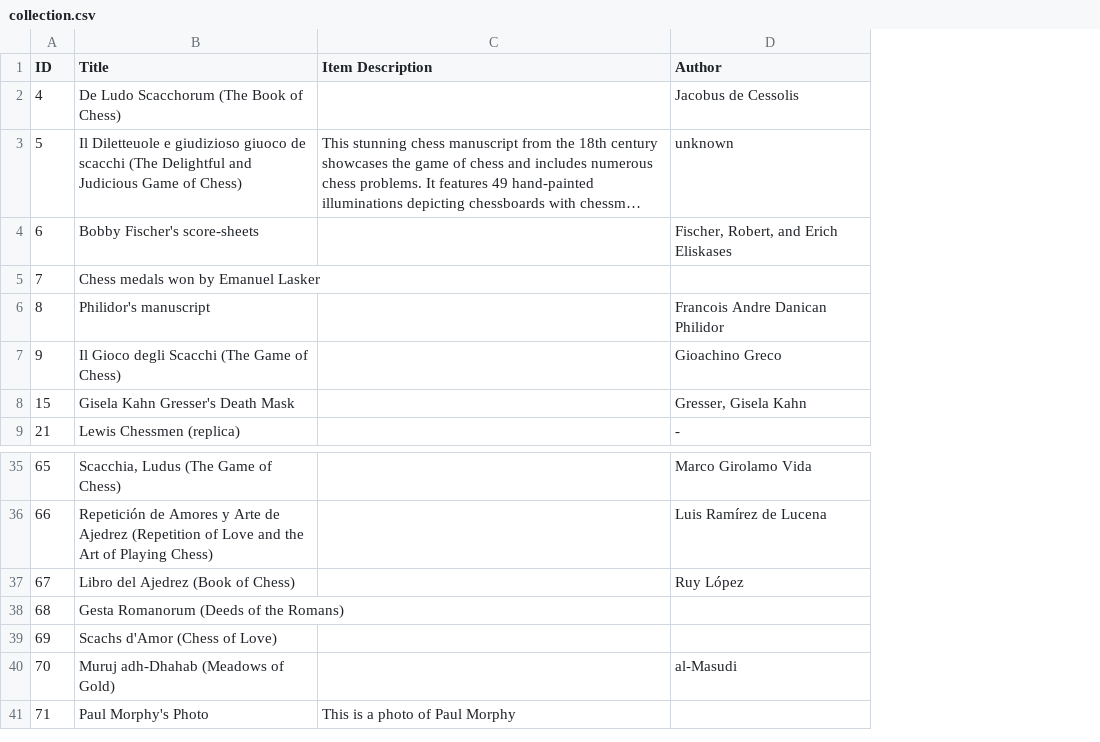
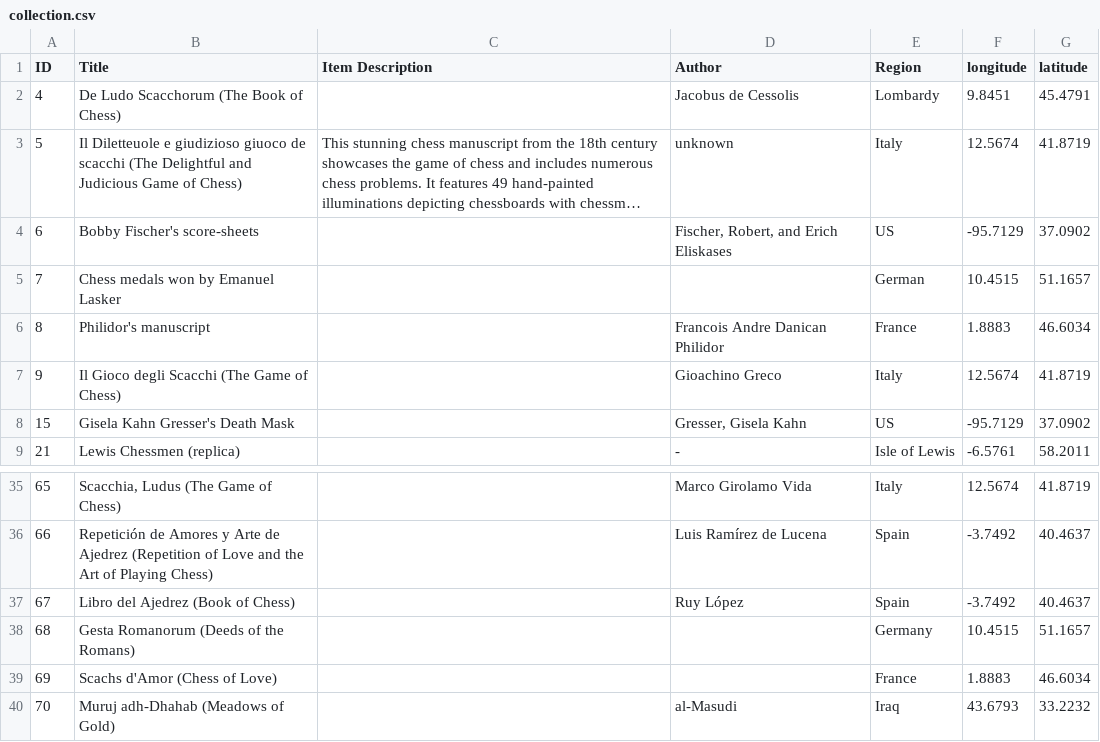
Before and after one commit to JunguGuo/CPLChessChat, a CSV file: collection.csv, drawn as a sheet; only a part is shown, gaps mark what is left out; long unchanged cells end in …; removed rows and columns are numbered as before the commit, all else as after; the diff names each change by its address in the sheet, - before the commit and + after, or states it on an @@ line.

```diff
--- a/collection.csv
+++ b/collection.csv
+column E (Region), rows 2-9: Lombardy | Italy | US | German | France | Italy | US | Isle of Lewis; rows 35-40: Italy | Spain | Spain | Germany | France | Iraq
+column F (longitude), rows 2-9: 9.8451 | 12.5674 | -95.7129 | 10.4515 | 1.8883 | 12.5674 | -95.7129 | -6.5761; rows 35-40: 12.5674 | -3.7492 | -3.7492 | 10.4515 | 1.8883 | 43.6793
+column G (latitude), rows 2-9: 45.4791 | 41.8719 | 37.0902 | 51.1657 | 46.6034 | 41.8719 | 37.0902 | 58.2011; rows 35-40: 41.8719 | 40.4637 | 40.4637 | 51.1657 | 46.6034 | 33.2232
-row 41: 71 | Paul Morphy's Photo | This is a photo of Paul Morphy
```
Also changed, not shown: 1 other file.
